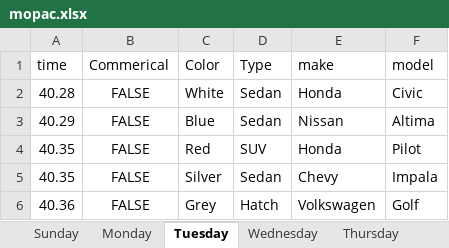
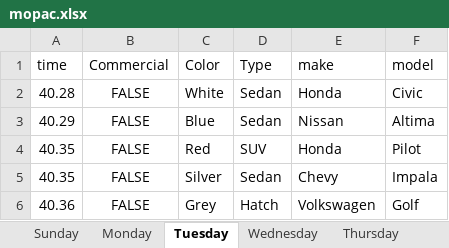
Before and after one commit to sccmckenzie/mopac, an Excel workbook: data-raw/mopac.xlsx, sheet Tuesday, drawn as a sheet; only a part is shown; values as stored, in another font and other column widths than the file's, no borders; the diff names each change by its address in the sheet, - before the commit and + after, or states it on an @@ line.

Commit message:
correct commercial misspelling

```diff
--- a/data-raw/mopac.xlsx (sheet Tuesday)
+++ b/data-raw/mopac.xlsx (sheet Tuesday)
-B1: Commerical
+B1: Commercial
```
Also changed, not shown: sheet Friday, sheet Sunday, sheet Wednesday, sheet Thursday, sheet Monday, sheet Saturday, 5 other files.
